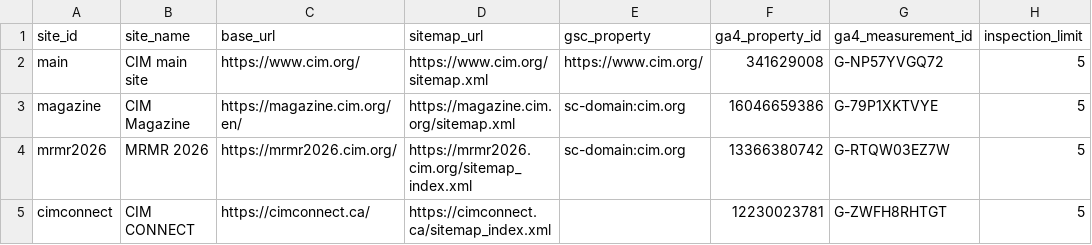
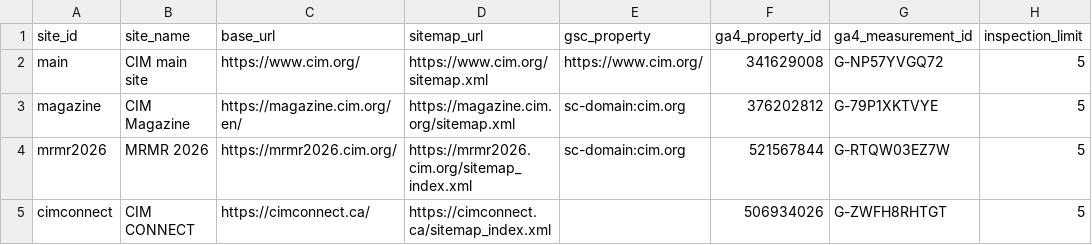
Before and after one commit to Snymsood/CIM-SEO, a CSV file: site_sources.csv, drawn as a sheet.

Commit message:
Correct site GA4 properties and surface source status warnings

```diff
--- a/site_sources.csv
+++ b/site_sources.csv
@@ -2,4 +2,4 @@ site_id,site_name,base_url,sitemap_url,gsc_property,ga4_property_id,ga4_measurem
 main,CIM main site,https://www.cim.org/,https://www.cim.org/sitemap.xml,https://www.cim.org/,341629008,G-NP57YVGQ72,5
-magazine,CIM Magazine,https://magazine.cim.org/en/,https://magazine.cim.org/sitemap.xml,sc-domain:cim.org,16046659386,G-79P1XKTVYE,5
-mrmr2026,MRMR 2026,https://mrmr2026.cim.org/,https://mrmr2026.cim.org/sitemap_index.xml,sc-domain:cim.org,13366380742,G-RTQW03EZ7W,5
-cimconnect,CIM CONNECT,https://cimconnect.ca/,https://cimconnect.ca/sitemap_index.xml,,12230023781,G-ZWFH8RHTGT,5
+magazine,CIM Magazine,https://magazine.cim.org/en/,https://magazine.cim.org/sitemap.xml,sc-domain:cim.org,376202812,G-79P1XKTVYE,5
+mrmr2026,MRMR 2026,https://mrmr2026.cim.org/,https://mrmr2026.cim.org/sitemap_index.xml,sc-domain:cim.org,521567844,G-RTQW03EZ7W,5
+cimconnect,CIM CONNECT,https://cimconnect.ca/,https://cimconnect.ca/sitemap_index.xml,,506934026,G-ZWFH8RHTGT,5
```
Also changed, not shown: 4 other files.
